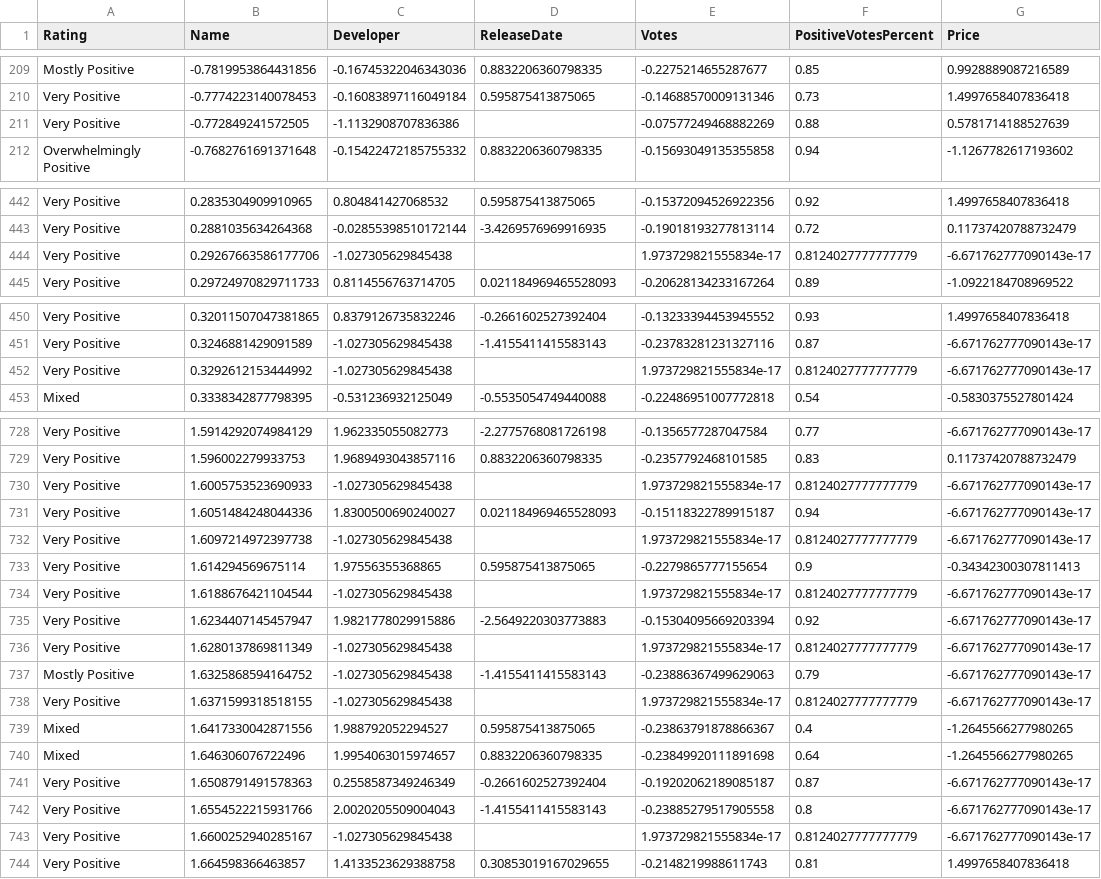
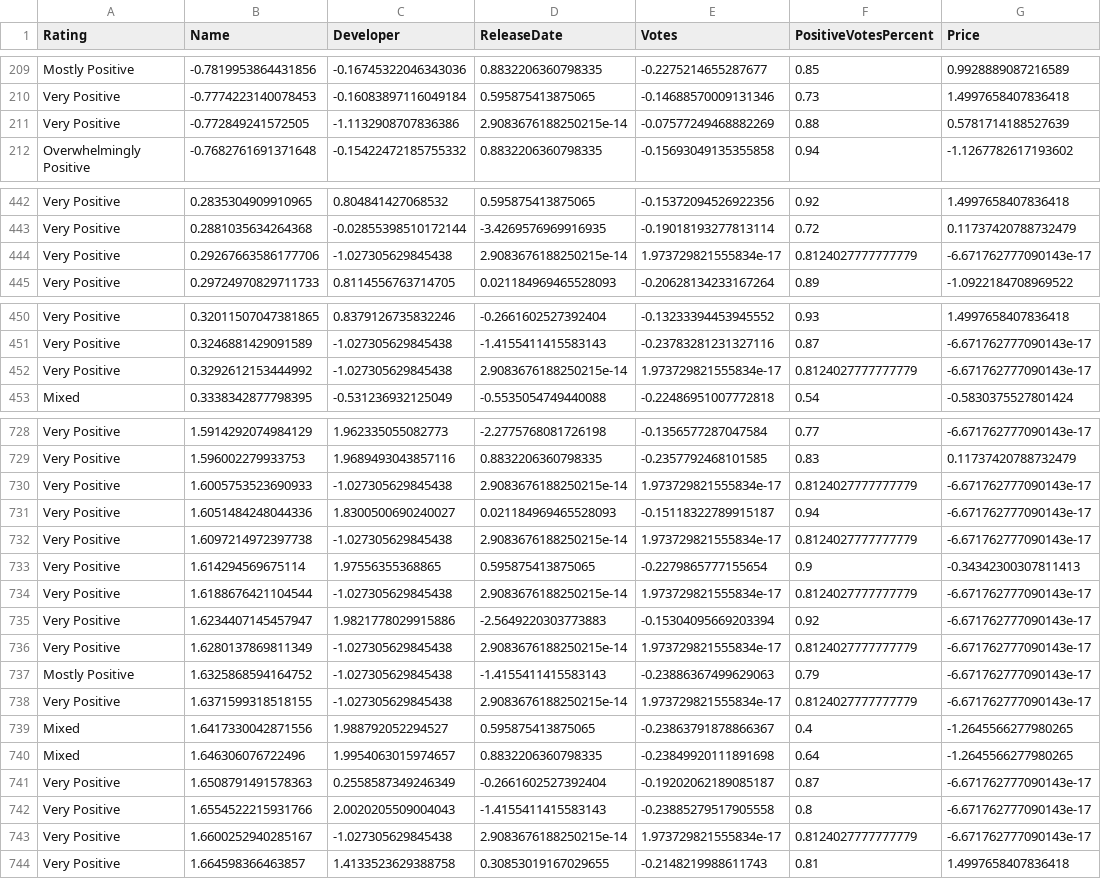
Before and after one commit to AWL1337/ML, a CSV file: data/games_data.csv, drawn as a sheet; only a part is shown, gaps mark what is left out; the diff covers the shown part only; the diff names each change by its address in the sheet, - before the commit and + after, or states it on an @@ line.

Commit message:
data

```diff
--- a/data/games_data.csv
+++ b/data/games_data.csv
-D211 (ReleaseDate): (empty)
+D211 (ReleaseDate): 2.9083676188250215e-14
-D444 (ReleaseDate): (empty)
+D444 (ReleaseDate): 2.9083676188250215e-14
-D452 (ReleaseDate): (empty)
+D452 (ReleaseDate): 2.9083676188250215e-14
-D730 (ReleaseDate): (empty)
+D730 (ReleaseDate): 2.9083676188250215e-14
-D732 (ReleaseDate): (empty)
+D732 (ReleaseDate): 2.9083676188250215e-14
-D734 (ReleaseDate): (empty)
+D734 (ReleaseDate): 2.9083676188250215e-14
-D736 (ReleaseDate): (empty)
+D736 (ReleaseDate): 2.9083676188250215e-14
-D738 (ReleaseDate): (empty)
+D738 (ReleaseDate): 2.9083676188250215e-14
-D743 (ReleaseDate): (empty)
+D743 (ReleaseDate): 2.9083676188250215e-14
```
Also changed, not shown: 2 edited cells elsewhere in this file, 1 other file.
